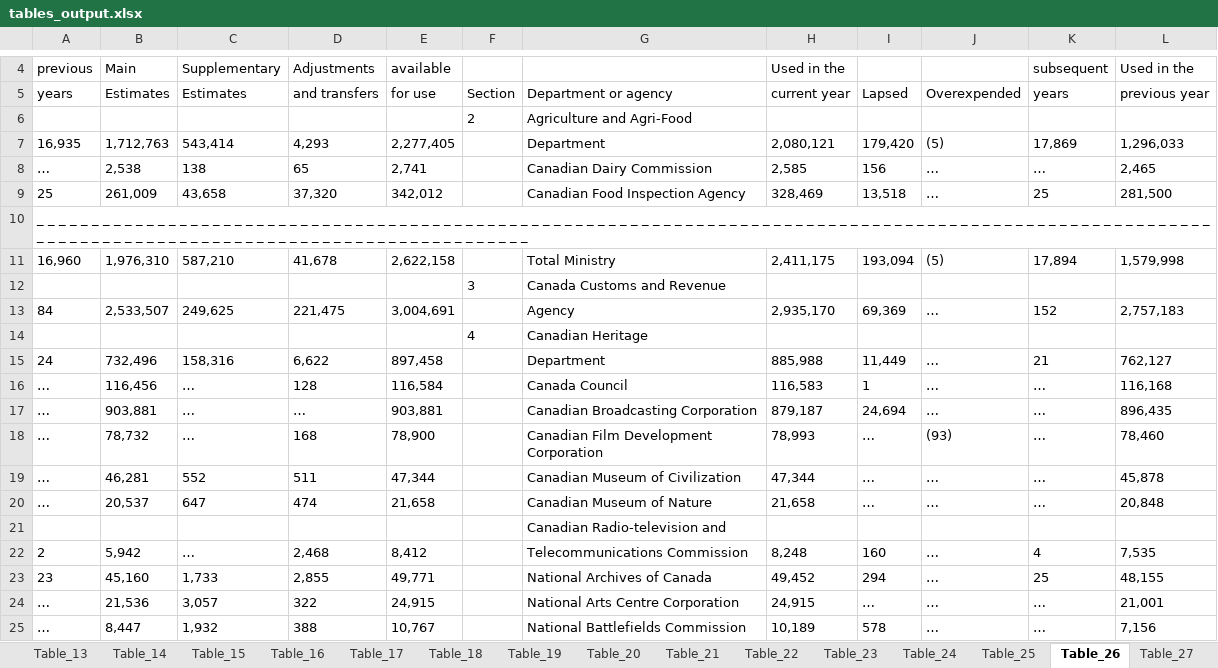
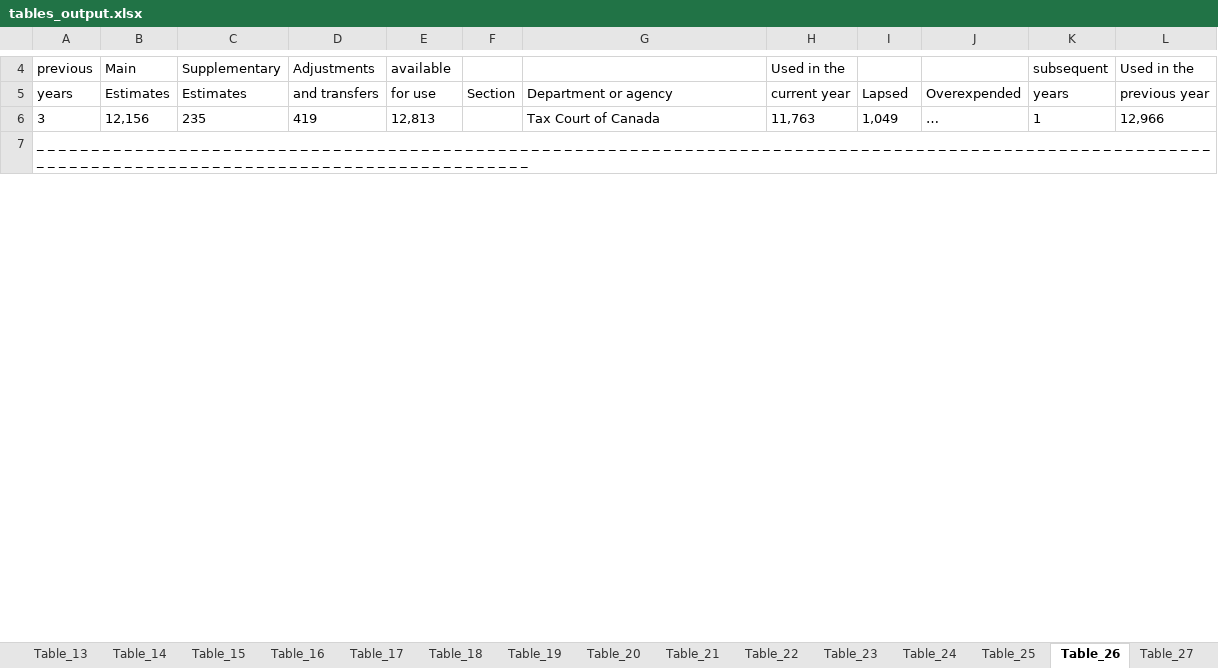
Before and after one commit to xrayso/BuildCanada, an Excel workbook: tables_output.xlsx, sheet Table_26, drawn as a sheet; only a part is shown, gaps mark what is left out; values as stored, in another font and other column widths than the file's, no borders; removed rows and columns are numbered as before the commit, all else as after; the diff covers the shown part only; the diff names each change by its address in the sheet, - before the commit and + after, or states it on an @@ line.

```diff
--- a/tables_output.xlsx (sheet Table_26)
+++ b/tables_output.xlsx (sheet Table_26)
-row 6:  |  |  |  |  | 2 | Agriculture and Agri-Food
-row 7: 16,935 | 1,712,763 | 543,414 | 4,293 | 2,277,405 |  | Department | 2,080,121 | 179,420 | (5) | 17,869 | 1,296,033
-row 8: … | 2,538 | 138 | 65 | 2,741 |  | Canadian Dairy Commission | 2,585 | 156 | … | … | 2,465
-row 9: 25 | 261,009 | 43,658 | 37,320 | 342,012 |  | Canadian Food Inspection Agency | 328,469 | 13,518 | … | 25 | 281,500
+row 6: 3 | 12,156 | 235 | 419 | 12,813 |  | Tax Court of Canada | 11,763 | 1,049 | … | 1 | 12,966
-row 11: 16,960 | 1,976,310 | 587,210 | 41,678 | 2,622,158 |  | Total Ministry | 2,411,175 | 193,094 | (5) | 17,894 | 1,579,998
-row 12:  |  |  |  |  | 3 | Canada Customs and Revenue
-row 13: 84 | 2,533,507 | 249,625 | 221,475 | 3,004,691 |  | Agency | 2,935,170 | 69,369 | … | 152 | 2,757,183
-row 14:  |  |  |  |  | 4 | Canadian Heritage
-row 15: 24 | 732,496 | 158,316 | 6,622 | 897,458 |  | Department | 885,988 | 11,449 | … | 21 | 762,127
-row 16: … | 116,456 | … | 128 | 116,584 |  | Canada Council | 116,583 | 1 | … | … | 116,168
-row 17: … | 903,881 | … | … | 903,881 |  | Canadian Broadcasting Corporation | 879,187 | 24,694 | … | … | 896,435
-row 18: … | 78,732 | … | 168 | 78,900 |  | Canadian Film Development Corporation | 78,993 | … | (93) | … | 78,460
-row 19: … | 46,281 | 552 | 511 | 47,344 |  | Canadian Museum of Civilization | 47,344 | … | … | … | 45,878
-row 20: … | 20,537 | 647 | 474 | 21,658 |  | Canadian Museum of Nature | 21,658 | … | … | … | 20,848
-row 21:  |  |  |  |  |  | Canadian Radio-television and
-row 22: 2 | 5,942 | … | 2,468 | 8,412 |  | Telecommunications Commission | 8,248 | 160 | … | 4 | 7,535
-row 23: 23 | 45,160 | 1,733 | 2,855 | 49,771 |  | National Archives of Canada | 49,452 | 294 | … | 25 | 48,155
-row 24: … | 21,536 | 3,057 | 322 | 24,915 |  | National Arts Centre Corporation | 24,915 | … | … | … | 21,001
-row 25: … | 8,447 | 1,932 | 388 | 10,767 |  | National Battlefields Commission | 10,189 | 578 | … | … | 7,156
```
Also changed, not shown: 33 added rows and 10 removed rows elsewhere in this sheet, sheet Table_12, sheet Table_10, sheet Table_20, sheet Table_28, sheet Table_25, sheet Table_22, 25 more sheets, other sheet tabs, 1 other file.
